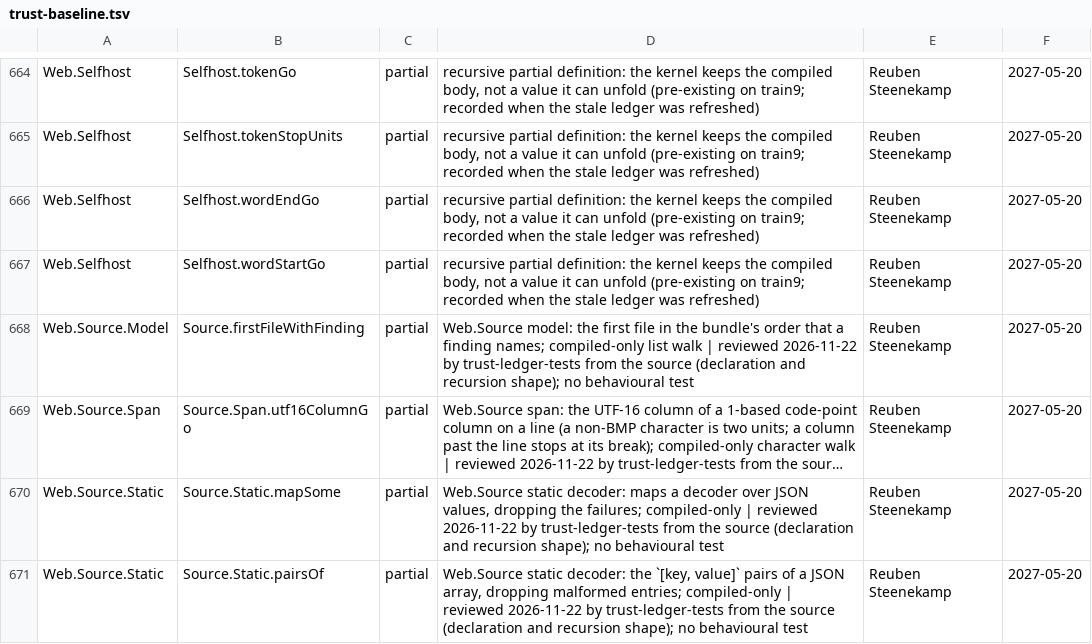
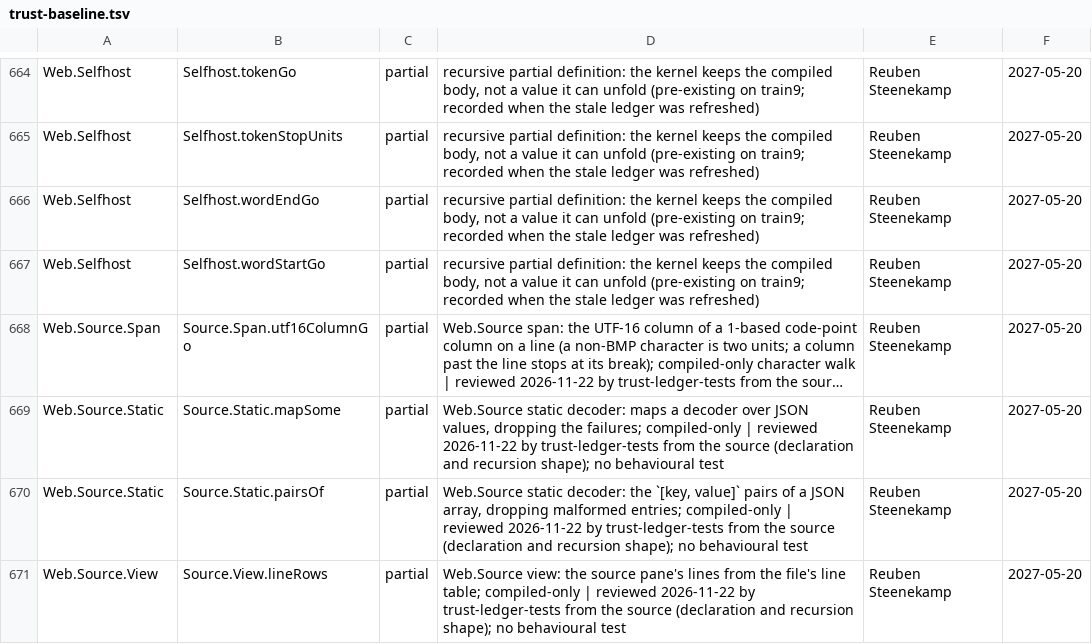
Before and after one commit to wiz-pl/wiz, a TSV file: .github/trust-baseline.tsv, drawn as a sheet; only a part is shown, gaps mark what is left out; the shorter side is filled out with more unchanged rows; long unchanged cells end in …; the diff names each change by its address in the sheet, - before the commit and + after, or states it on an @@ line.

Commit message:
lib(Web.Source): drop three avoidable `partial`s, delete their needless ledger row
Source.firstLocatedRow (Model.wiz), Source.View.clipSpans (View.wiz) and
Source.firstFileWithFinding (Model.wiz) were `partial def`s recursing
structurally on a `cons` tail -- the same shape as the total `List.find`,
`List.filter` and `Source.View.insertSpan` in the same files. Nothing needs
the compiled-body axiom, and none of the three can be reached from a proof
(codomains Option/List, inhabited by .none/[]; no theorem in lib/Web/Source/).

Two of them had never been reviewed, so `=native` case 18 ("every library
source of trust is a reviewed ledger row") failed on them. This removes the
`partial` instead of writing rows for it: a ledger row would sign off an axiom
that is avoidable. Source.firstFileWithFinding had baseline row 668, so that
row is deleted in this same commit (otherwise it becomes stale and case 18
fails the other way).

Counts (scripts/trust-counts.py --write, two marker lines only):
  rows 858 -> 857, partial 254 -> 253 (the deleted row 668).
  distinct_reasons 559 -> 558: the deleted row was the only row carrying its
  reason text, so removing it removes one distinct reason as well. That is
  expected, not a lost reason for a surviving row.

No behavioural change: the three defs keep their exact bodies and are total by
structural recursion, so evaluation is the same; the kernel now checks them.

Checks: lake build wiz tests rc=0; =native green (case 18 included).

```diff
--- a/.github/trust-baseline.tsv
+++ b/.github/trust-baseline.tsv
-row 668: Web.Source.Model | Source.firstFileWithFinding | partial | Web.Source model: the first file in the bundle's order that a finding names; compiled-only list walk | reviewed 2026-11-22 by trust-ledger-tests from the source (declaration and recursion shape); no behavioural test | Reuben Steenekamp | 2027-05-20
```
Also changed, not shown: 5 other files.
